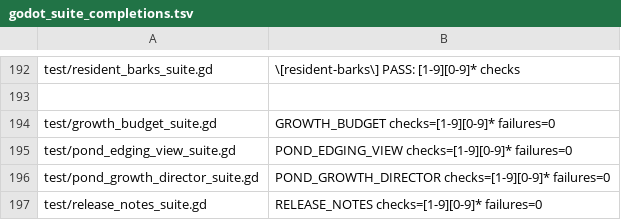
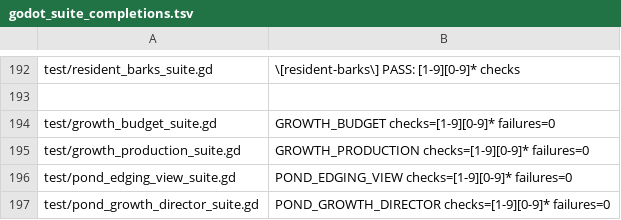
Before and after one commit to narutojzm1-dot/youjia, a TSV file: tools/lib/godot_suite_completions.tsv, drawn as a sheet; only a part is shown, gaps mark what is left out; the shorter side is filled out with more unchanged rows; the diff names each change by its address in the sheet, - before the commit and + after, or states it on an @@ line.

Commit message:
[CODEX-LEAD][#700] Add atomic milling model sharing meal AP
Leader internal delegation; shared-model candidate only. No live milling director, recipes, UI or resources enabled. Native/model 11 suites 964 checks pass.

```diff
--- a/tools/lib/godot_suite_completions.tsv
+++ b/tools/lib/godot_suite_completions.tsv
+row 195: test/growth_production_suite.gd | GROWTH_PRODUCTION checks=[1-9][0-9]* failures=0
```
Also changed, not shown: 26 other files.
